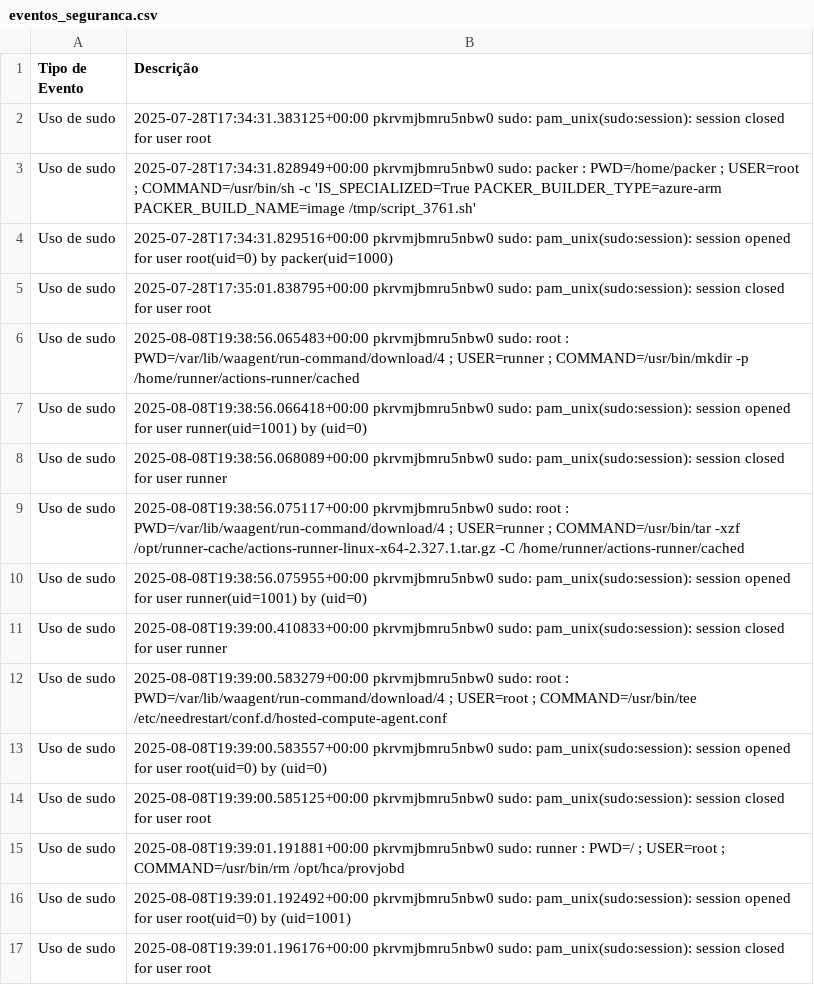
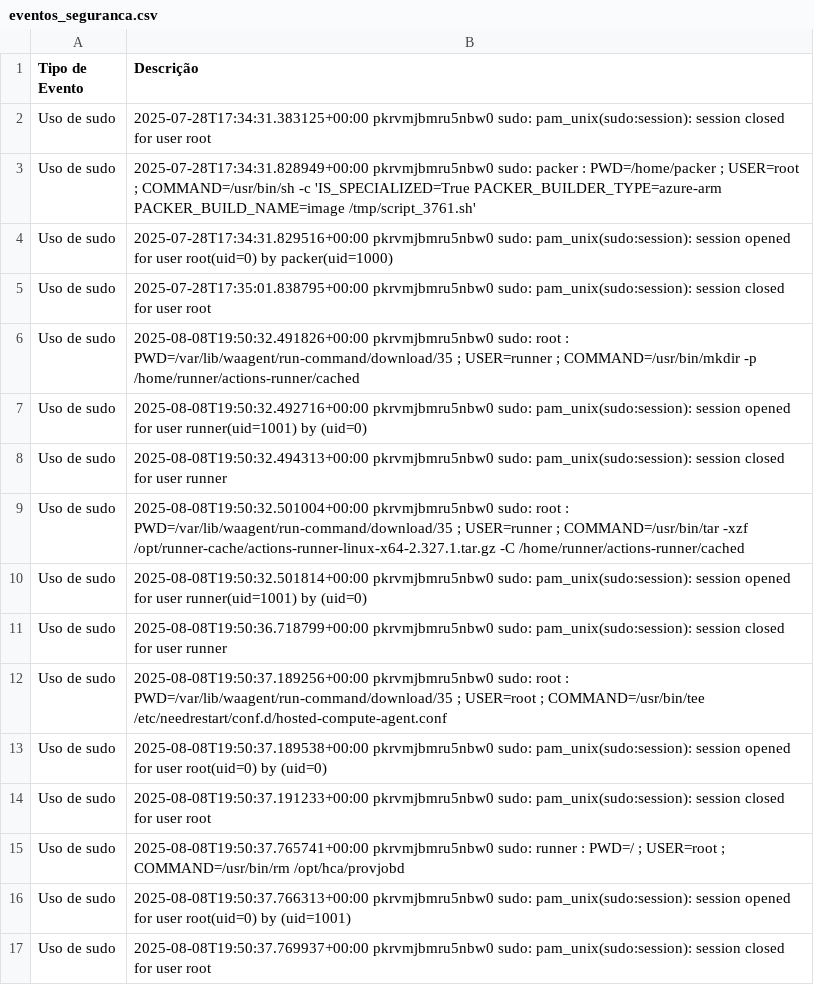
Before and after one commit to LKLuks/prova-final, a CSV file: eventos_seguranca.csv, drawn as a sheet.

```diff
--- a/eventos_seguranca.csv
+++ b/eventos_seguranca.csv
@@ -5,13 +5,13 @@ Uso de sudo,2025-07-28T17:34:31.829516+00:00 pkrvmjbmru5nbw0 sudo: pam_unix(sudo
 Uso de sudo,2025-07-28T17:35:01.838795+00:00 pkrvmjbmru5nbw0 sudo: pam_unix(sudo:session): session closed for user root
-Uso de sudo,2025-08-08T19:38:56.065483+00:00 pkrvmjbmru5nbw0 sudo:     root : PWD=/var/lib/waagent/run-command/download/4 ; USER=runner ; COMMAND=/usr/bin/mkdir -p /home/runner/actions-runner/cached
-Uso de sudo,2025-08-08T19:38:56.066418+00:00 pkrvmjbmru5nbw0 sudo: pam_unix(sudo:session): session opened for user runner(uid=1001) by (uid=0)
-Uso de sudo,2025-08-08T19:38:56.068089+00:00 pkrvmjbmru5nbw0 sudo: pam_unix(sudo:session): session closed for user runner
-Uso de sudo,2025-08-08T19:38:56.075117+00:00 pkrvmjbmru5nbw0 sudo:     root : PWD=/var/lib/waagent/run-command/download/4 ; USER=runner ; COMMAND=/usr/bin/tar -xzf /opt/runner-cache/actions-runner-linux-x64-2.327.1.tar.gz -C /home/runner/actions-runner/cached
-Uso de sudo,2025-08-08T19:38:56.075955+00:00 pkrvmjbmru5nbw0 sudo: pam_unix(sudo:session): session opened for user runner(uid=1001) by (uid=0)
-Uso de sudo,2025-08-08T19:39:00.410833+00:00 pkrvmjbmru5nbw0 sudo: pam_unix(sudo:session): session closed for user runner
-Uso de sudo,2025-08-08T19:39:00.583279+00:00 pkrvmjbmru5nbw0 sudo:     root : PWD=/var/lib/waagent/run-command/download/4 ; USER=root ; COMMAND=/usr/bin/tee /etc/needrestart/conf.d/hosted-compute-agent.conf
-Uso de sudo,2025-08-08T19:39:00.583557+00:00 pkrvmjbmru5nbw0 sudo: pam_unix(sudo:session): session opened for user root(uid=0) by (uid=0)
-Uso de sudo,2025-08-08T19:39:00.585125+00:00 pkrvmjbmru5nbw0 sudo: pam_unix(sudo:session): session closed for user root
-Uso de sudo,2025-08-08T19:39:01.191881+00:00 pkrvmjbmru5nbw0 sudo:   runner : PWD=/ ; USER=root ; COMMAND=/usr/bin/rm /opt/hca/provjobd
-Uso de sudo,2025-08-08T19:39:01.192492+00:00 pkrvmjbmru5nbw0 sudo: pam_unix(sudo:session): session opened for user root(uid=0) by (uid=1001)
-Uso de sudo,2025-08-08T19:39:01.196176+00:00 pkrvmjbmru5nbw0 sudo: pam_unix(sudo:session): session closed for user root
+Uso de sudo,2025-08-08T19:50:32.491826+00:00 pkrvmjbmru5nbw0 sudo:     root : PWD=/var/lib/waagent/run-command/download/35 ; USER=runner ; COMMAND=/usr/bin/mkdir -p /home/runner/actions-runner/cached
+Uso de sudo,2025-08-08T19:50:32.492716+00:00 pkrvmjbmru5nbw0 sudo: pam_unix(sudo:session): session opened for user runner(uid=1001) by (uid=0)
+Uso de sudo,2025-08-08T19:50:32.494313+00:00 pkrvmjbmru5nbw0 sudo: pam_unix(sudo:session): session closed for user runner
+Uso de sudo,2025-08-08T19:50:32.501004+00:00 pkrvmjbmru5nbw0 sudo:     root : PWD=/var/lib/waagent/run-command/download/35 ; USER=runner ; COMMAND=/usr/bin/tar -xzf /opt/runner-cache/actions-runner-linux-x64-2.327.1.tar.gz -C /home/runner/actions-runner/cached
+Uso de sudo,2025-08-08T19:50:32.501814+00:00 pkrvmjbmru5nbw0 sudo: pam_unix(sudo:session): session opened for user runner(uid=1001) by (uid=0)
+Uso de sudo,2025-08-08T19:50:36.718799+00:00 pkrvmjbmru5nbw0 sudo: pam_unix(sudo:session): session closed for user runner
+Uso de sudo,2025-08-08T19:50:37.189256+00:00 pkrvmjbmru5nbw0 sudo:     root : PWD=/var/lib/waagent/run-command/download/35 ; USER=root ; COMMAND=/usr/bin/tee /etc/needrestart/conf.d/hosted-compute-agent.conf
+Uso de sudo,2025-08-08T19:50:37.189538+00:00 pkrvmjbmru5nbw0 sudo: pam_unix(sudo:session): session opened for user root(uid=0) by (uid=0)
+Uso de sudo,2025-08-08T19:50:37.191233+00:00 pkrvmjbmru5nbw0 sudo: pam_unix(sudo:session): session closed for user root
+Uso de sudo,2025-08-08T19:50:37.765741+00:00 pkrvmjbmru5nbw0 sudo:   runner : PWD=/ ; USER=root ; COMMAND=/usr/bin/rm /opt/hca/provjobd
+Uso de sudo,2025-08-08T19:50:37.766313+00:00 pkrvmjbmru5nbw0 sudo: pam_unix(sudo:session): session opened for user root(uid=0) by (uid=1001)
+Uso de sudo,2025-08-08T19:50:37.769937+00:00 pkrvmjbmru5nbw0 sudo: pam_unix(sudo:session): session closed for user root
```
